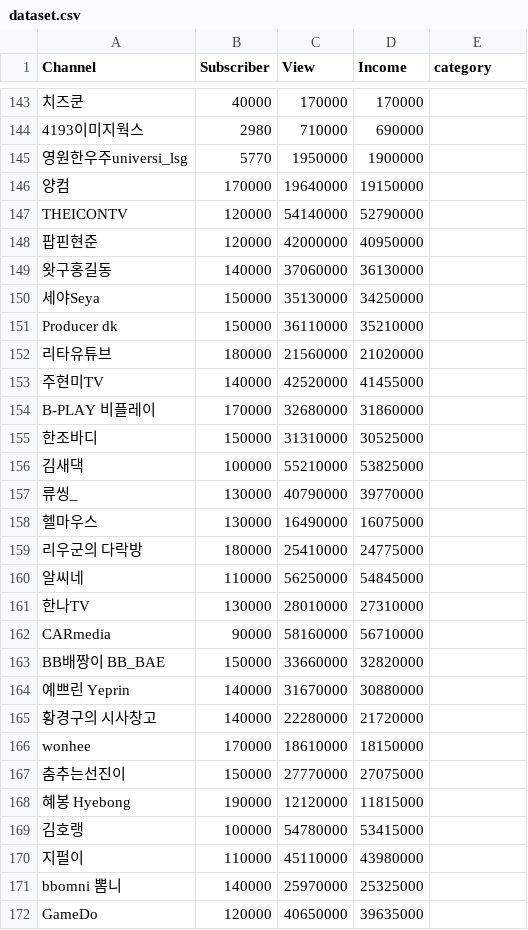
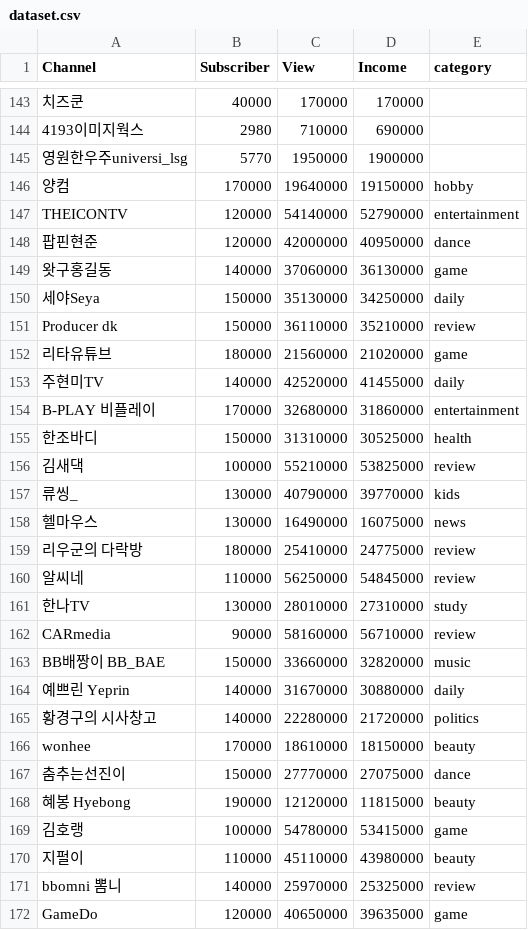
Before and after one commit to kmujm/NumericalAnalysis, a CSV file: dataset.csv, drawn as a sheet; only a part is shown, gaps mark what is left out; the diff covers the shown part only; the diff names each change by its address in the sheet, - before the commit and + after, or states it on an @@ line.

Commit message:
Update dataset.csv

```diff
--- a/dataset.csv
+++ b/dataset.csv
-E146 (category): (empty)
+E146 (category): hobby
-E147 (category): (empty)
+E147 (category): entertainment
-E148 (category): (empty)
+E148 (category): dance
-E149 (category): (empty)
+E149 (category): game
-E150 (category): (empty)
+E150 (category): daily
-E151 (category): (empty)
+E151 (category): review
-E152 (category): (empty)
+E152 (category): game
-E153 (category): (empty)
+E153 (category): daily
-E154 (category): (empty)
+E154 (category): entertainment
-E155 (category): (empty)
+E155 (category): health
-E156 (category): (empty)
+E156 (category): review
-E157 (category): (empty)
+E157 (category): kids
-E158 (category): (empty)
+E158 (category): news
-E159:E160 (category): (empty)
+E159:E160 (category): review
-E161 (category): (empty)
+E161 (category): study
-E162 (category): (empty)
+E162 (category): review
-E163 (category): (empty)
+E163 (category): music
-E164 (category): (empty)
+E164 (category): daily
-E165 (category): (empty)
+E165 (category): politics
-E166 (category): (empty)
+E166 (category): beauty
-E167 (category): (empty)
+E167 (category): dance
-E168 (category): (empty)
+E168 (category): beauty
-E169 (category): (empty)
+E169 (category): game
-E170 (category): (empty)
+E170 (category): beauty
-E171 (category): (empty)
+E171 (category): review
-E172 (category): (empty)
+E172 (category): game
```
Also changed, not shown: 1 removed row and 6 edited cells elsewhere in this file.
